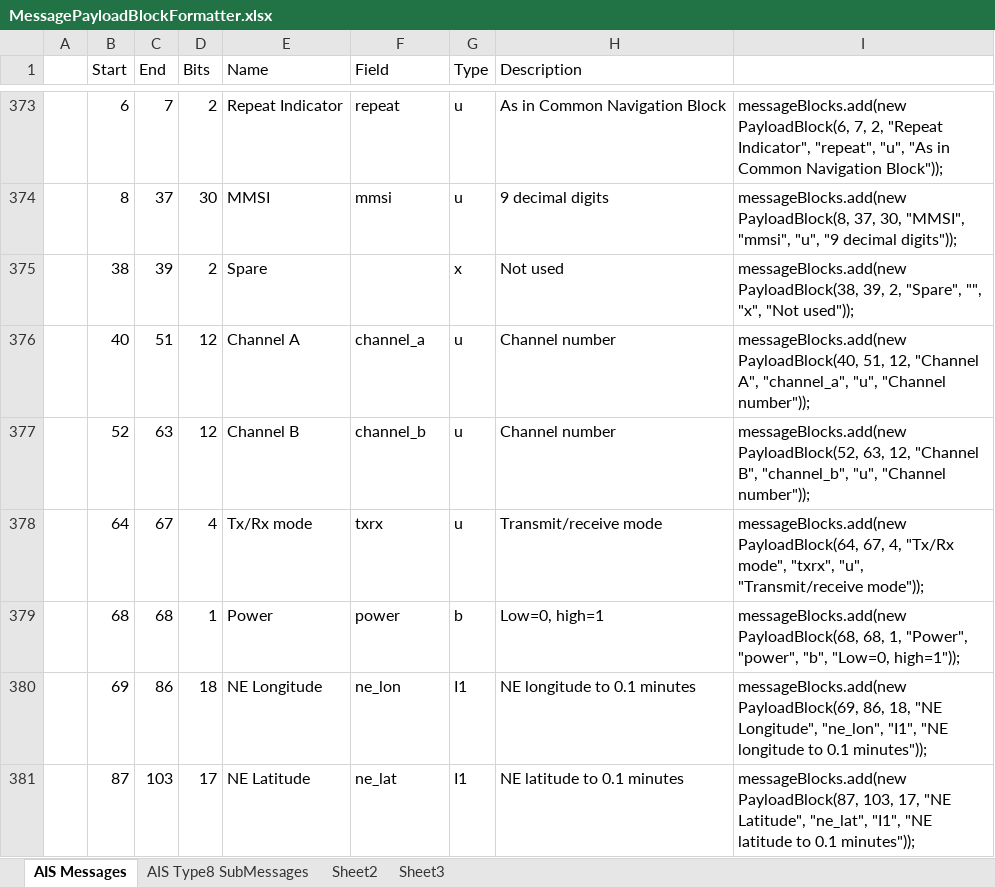
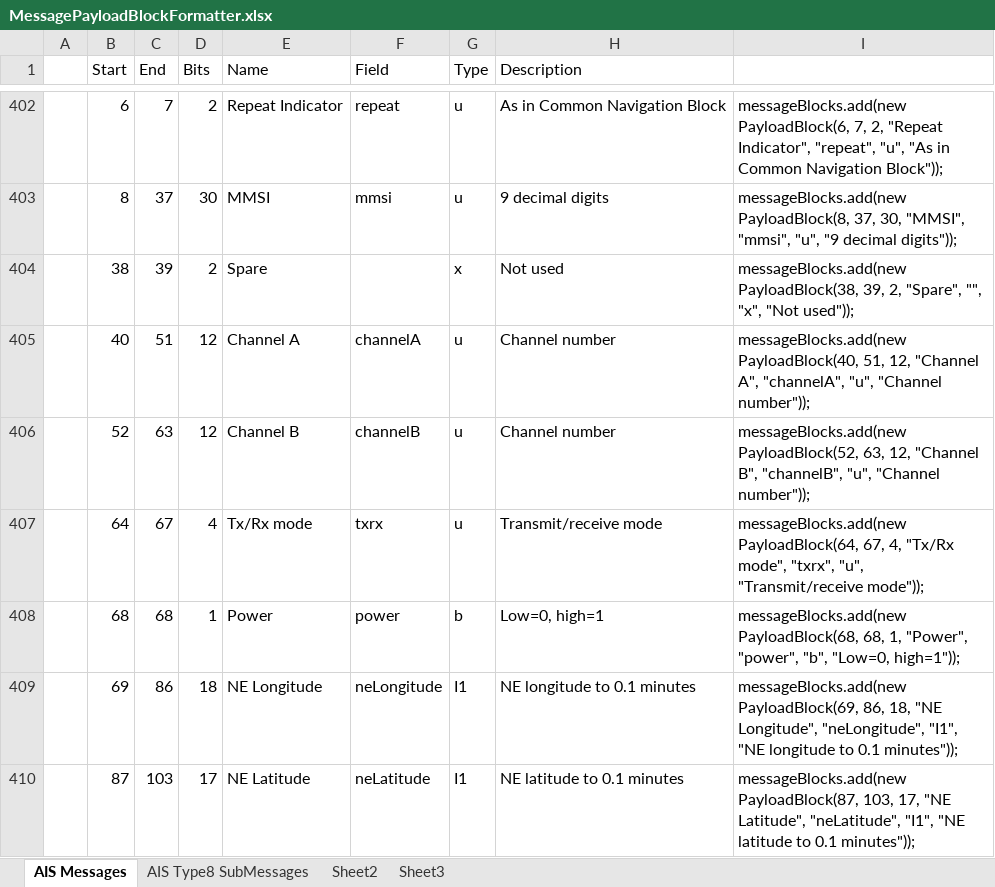
Before and after one commit to ssdhaliwal/AISParser, an Excel workbook: references/MessagePayloadBlockFormatter.xlsx, sheet AIS Messages, drawn as a sheet; only a part is shown, gaps mark what is left out; values as stored, in another font and other column widths than the file's, no borders; addresses are those after the commit; the diff covers the shown part only; the diff names each change by its address in the sheet, - before the commit and + after, or states it on an @@ line.

Commit message:
updated for naming and added type6 test messages

```diff
--- a/references/MessagePayloadBlockFormatter.xlsx (sheet AIS Messages)
+++ b/references/MessagePayloadBlockFormatter.xlsx (sheet AIS Messages)
-F405 (Field): channel_a
+F405 (Field): channelA
-I405: …"Channel A", "channel_a", "u", "Channel…
+I405: …"Channel A", "channelA", "u", "Channel…
-F406 (Field): channel_b
+F406 (Field): channelB
-I406: …"Channel B", "channel_b", "u", "Channel…
+I406: …"Channel B", "channelB", "u", "Channel…
-F409 (Field): ne_lon
+F409 (Field): neLongitude
-I409: …"NE Longitude", "ne_lon", "I1", "NE…
+I409: …"NE Longitude", "neLongitude", "I1", "NE…
-F410 (Field): ne_lat
+F410 (Field): neLatitude
-I410: …"NE Latitude", "ne_lat", "I1", "NE…
+I410: …"NE Latitude", "neLatitude", "I1", "NE…
```
Also changed, not shown: 30 added rows, 1 removed row and 152 edited cells elsewhere in this sheet, formulas that keep their value, 42 other files.
